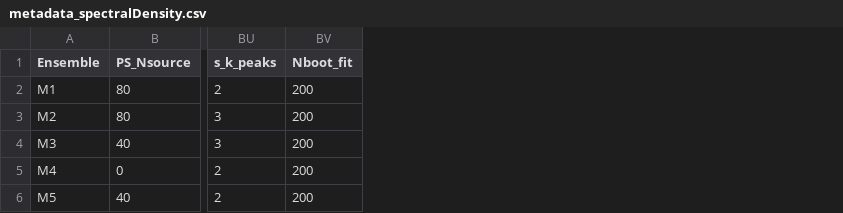
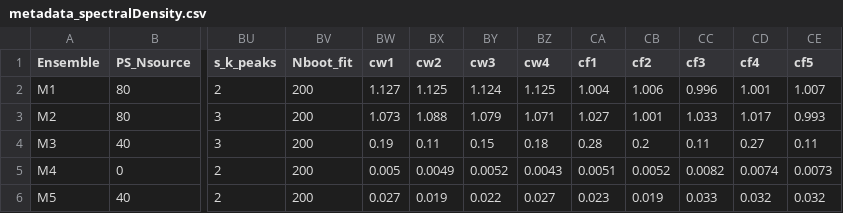
Before and after one commit to nickforce989/spectral_density_spectroscopy_2024, a CSV file: lsd_out/metadata/metadata_spectralDensity.csv, drawn as a sheet; only a part is shown, gaps mark what is left out; the diff names each change by its address in the sheet, - before the commit and + after, or states it on an @@ line.

```diff
--- a/lsd_out/metadata/metadata_spectralDensity.csv
+++ b/lsd_out/metadata/metadata_spectralDensity.csv
+column BW (cw1), rows 2-6: 1.127 | 1.073 | 0.19 | 0.005 | 0.027
+column BX (cw2), rows 2-6: 1.125 | 1.088 | 0.11 | 0.0049 | 0.019
+column BY (cw3), rows 2-6: 1.124 | 1.079 | 0.15 | 0.0052 | 0.022
+column BZ (cw4), rows 2-6: 1.125 | 1.071 | 0.18 | 0.0043 | 0.027
+column CA (cf1), rows 2-6: 1.004 | 1.027 | 0.28 | 0.0051 | 0.023
+column CB (cf2), rows 2-6: 1.006 | 1.001 | 0.2 | 0.0052 | 0.019
+column CC (cf3), rows 2-6: 0.996 | 1.033 | 0.11 | 0.0082 | 0.033
+column CD (cf4), rows 2-6: 1.001 | 1.017 | 0.27 | 0.0074 | 0.032
+column CE (cf5), rows 2-6: 1.007 | 0.993 | 0.11 | 0.0073 | 0.032
```
Also changed, not shown: 1 other file.
